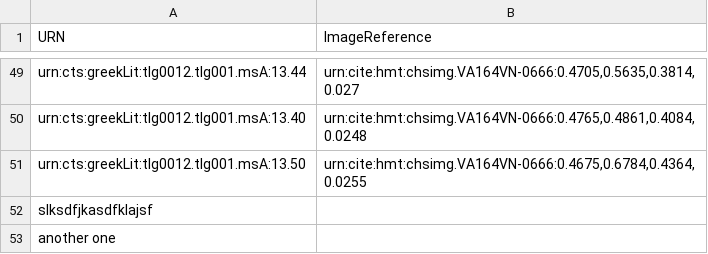
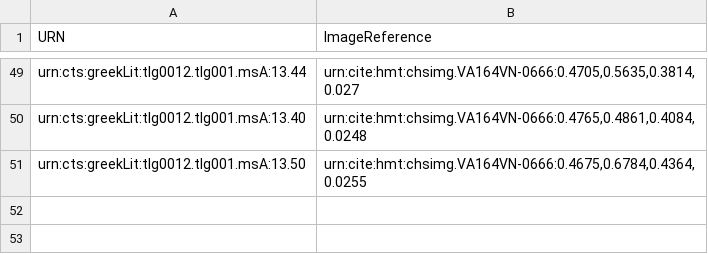
Before and after one commit to Eumaeus/hmt-iliad13, a CSV file: indices/linesToImage.csv, drawn as a sheet; only a part is shown, gaps mark what is left out; the diff names each change by its address in the sheet, - before the commit and + after, or states it on an @@ line.

Commit message:
Update linesToImage.csv

```diff
--- a/indices/linesToImage.csv
+++ b/indices/linesToImage.csv
-row 52: slksdfjkasdfklajsf
-row 53: another one
```
